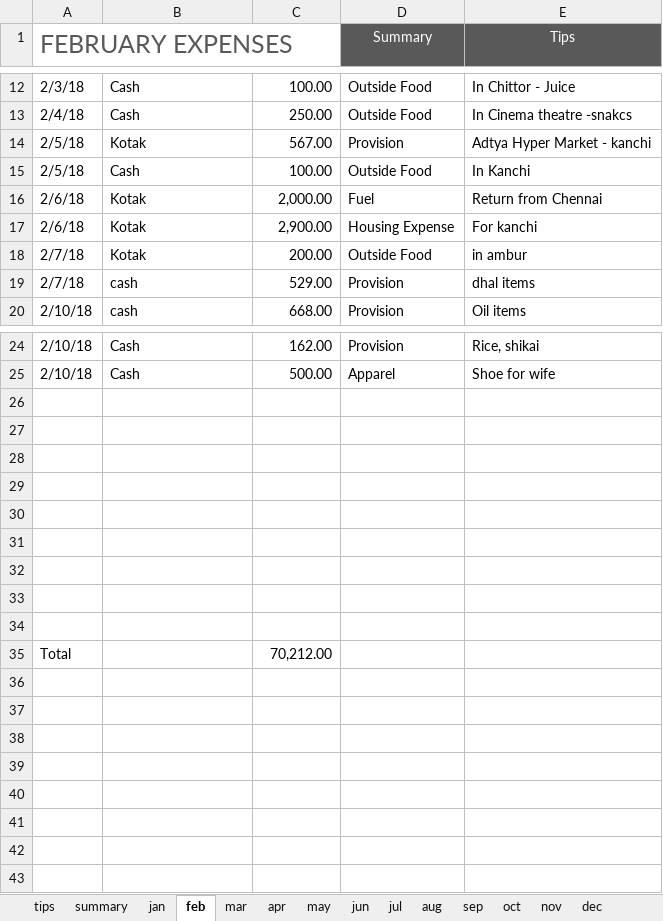
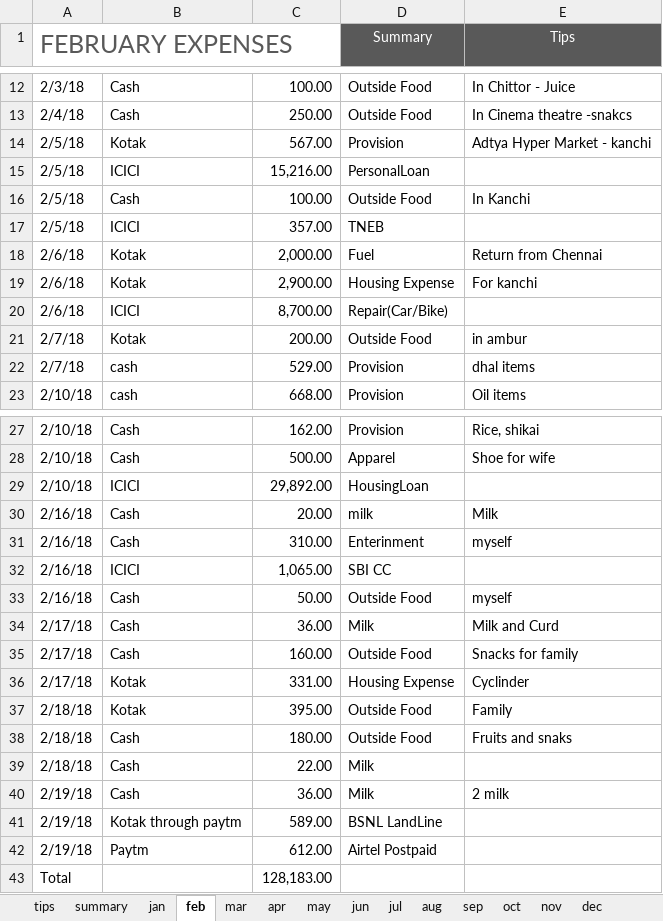
Before and after one commit to ram-axatech/stus, an Excel workbook: Expenses/Expensetrendsbudget.xlsx, sheet feb, drawn as a sheet; only a part is shown, gaps mark what is left out; values as stored, in another font and other column widths than the file's, no borders; table styles not drawn; addresses are those after the commit; the diff names each change by its address in the sheet, - before the commit and + after, or states it on an @@ line.

```diff
--- a/Expenses/Expensetrendsbudget.xlsx (sheet feb)
+++ b/Expenses/Expensetrendsbudget.xlsx (sheet feb)
+row 15: 2/5/18 | ICICI | 15,216.00 | PersonalLoan
+row 17: 2/5/18 | ICICI | 357.00 | TNEB
+row 20: 2/6/18 | ICICI | 8,700.00 | Repair(Car/Bike)
-row 29: (empty)
+row 29: 2/10/18 | ICICI | 29,892.00 | HousingLoan
-row 30: (empty)
+row 30: 2/16/18 | Cash | 20.00 | milk | Milk
-row 31: (empty)
+row 31: 2/16/18 | Cash | 310.00 | Enterinment | myself
-row 32: (empty)
+row 32: 2/16/18 | ICICI | 1,065.00 | SBI CC
-row 33: (empty)
+row 33: 2/16/18 | Cash | 50.00 | Outside Food | myself
-row 34: (empty)
+row 34: 2/17/18 | Cash | 36.00 | Milk | Milk and Curd
-row 35: (empty)
+row 35: 2/17/18 | Cash | 160.00 | Outside Food | Snacks for family
-row 36: (empty)
+row 36: 2/17/18 | Kotak | 331.00 | Housing Expense | Cyclinder
-row 37: (empty)
+row 37: 2/18/18 | Kotak | 395.00 | Outside Food | Family
+row 38: 2/18/18 | Cash | 180.00 | Outside Food | Fruits and snaks
+row 39: 2/18/18 | Cash | 22.00 | Milk
+row 40: 2/19/18 | Cash | 36.00 | Milk | 2 milk
+row 41: 2/19/18 | Kotak through paytm | 589.00 | BSNL LandLine
+row 42: 2/19/18 | Paytm | 612.00 | Airtel Postpaid
-C43: 70,212.00
+C43: 128,183.00
```
Also changed, not shown: sheet summary, charts or pictures, Expenses_2018.xlsx.
